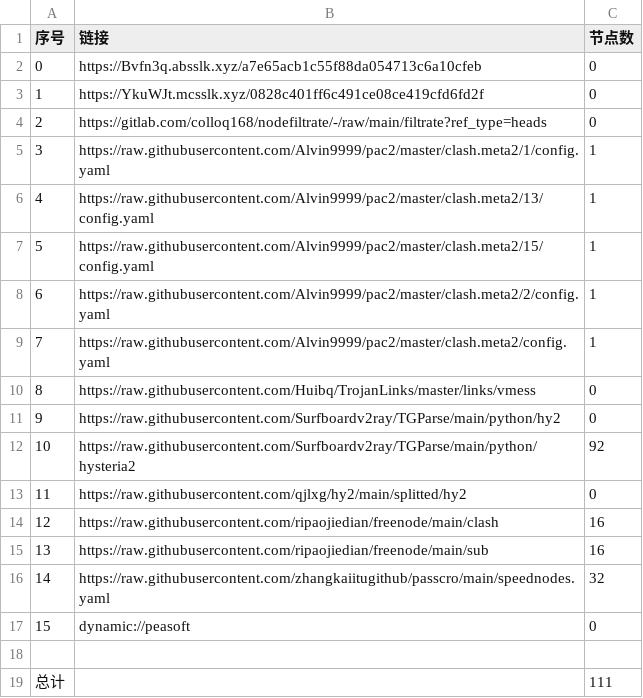
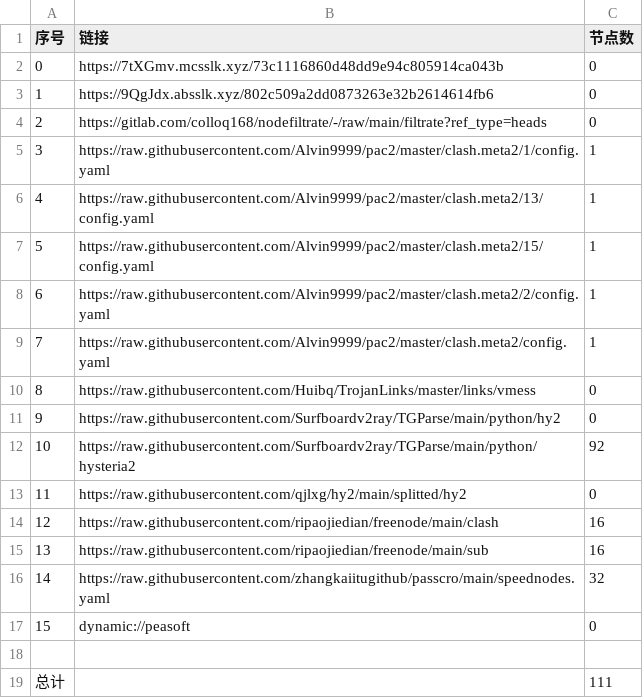
Before and after one commit to yg8080/AutoMergePublicNodes, a CSV file: list_result.csv, drawn as a sheet.

```diff
--- a/list_result.csv
+++ b/list_result.csv
@@ -1,4 +1,4 @@
 序号,链接,节点数
-0,https://Bvfn3q.absslk.xyz/a7e65acb1c55f88da054713c6a10cfeb,0
-1,https://YkuWJt.mcsslk.xyz/0828c401ff6c491ce08ce419cfd6fd2f,0
+0,https://7tXGmv.mcsslk.xyz/73c1116860d48dd9e94c805914ca043b,0
+1,https://9QgJdx.absslk.xyz/802c509a2dd0873263e32b2614614fb6,0
 2,https://gitlab.com/colloq168/nodefiltrate/-/raw/main/filtrate?ref_type=heads,0
```
Also changed, not shown: 5 other files.
